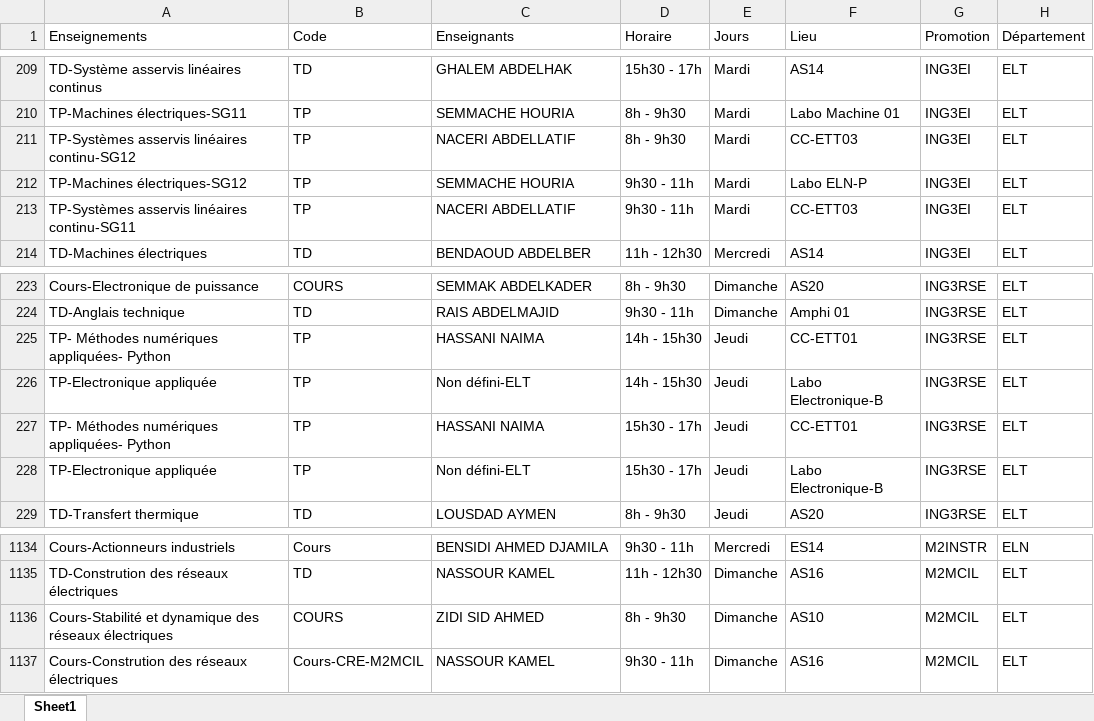
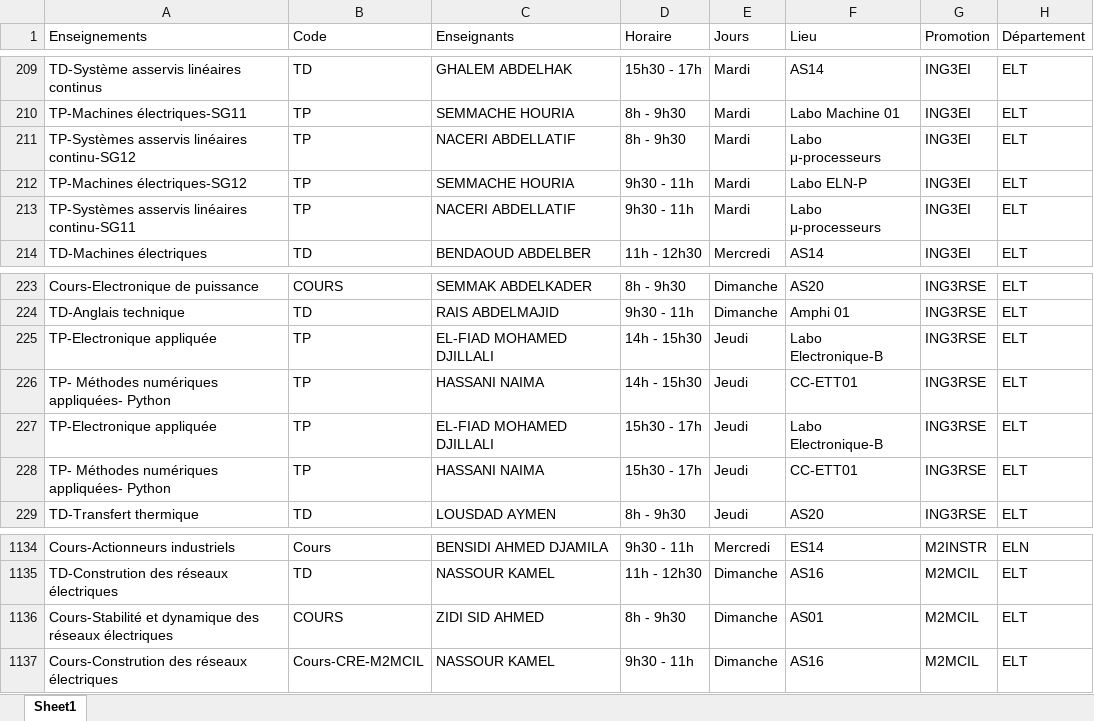
Before and after one commit to EDT-ELT-DEPARTMENT/G-n-rateur-administratif-FGE, an Excel workbook: EDT_Edition.xlsx, sheet Sheet1, drawn as a sheet; only a part is shown, gaps mark what is left out; values as stored, in another font and other column widths than the file's, no borders; removed rows and columns are numbered as before the commit, all else as after; the diff names each change by its address in the sheet, - before the commit and + after, or states it on an @@ line.

Commit message:
Add files via upload

```diff
--- a/EDT_Edition.xlsx (sheet Sheet1)
+++ b/EDT_Edition.xlsx (sheet Sheet1)
-F211 (Lieu): CC-ETT03
+F211 (Lieu): Labo μ-processeurs
-F213 (Lieu): CC-ETT03
+F213 (Lieu): Labo μ-processeurs
+row 225: TP-Electronique appliquée | TP | EL-FIAD MOHAMED DJILLALI | 14h - 15h30 | Jeudi | Labo Electronique-B | ING3RSE | ELT
-C227 (Enseignants): Non défini-ELT
+C227 (Enseignants): EL-FIAD MOHAMED DJILLALI
-D227 (Horaire): 14h - 15h30
+D227 (Horaire): 15h30 - 17h
-row 228: TP-Electronique appliquée | TP | Non défini-ELT | 15h30 - 17h | Jeudi | Labo Electronique-B | ING3RSE | ELT
-F1136 (Lieu): AS10
+F1136 (Lieu): AS01
```
